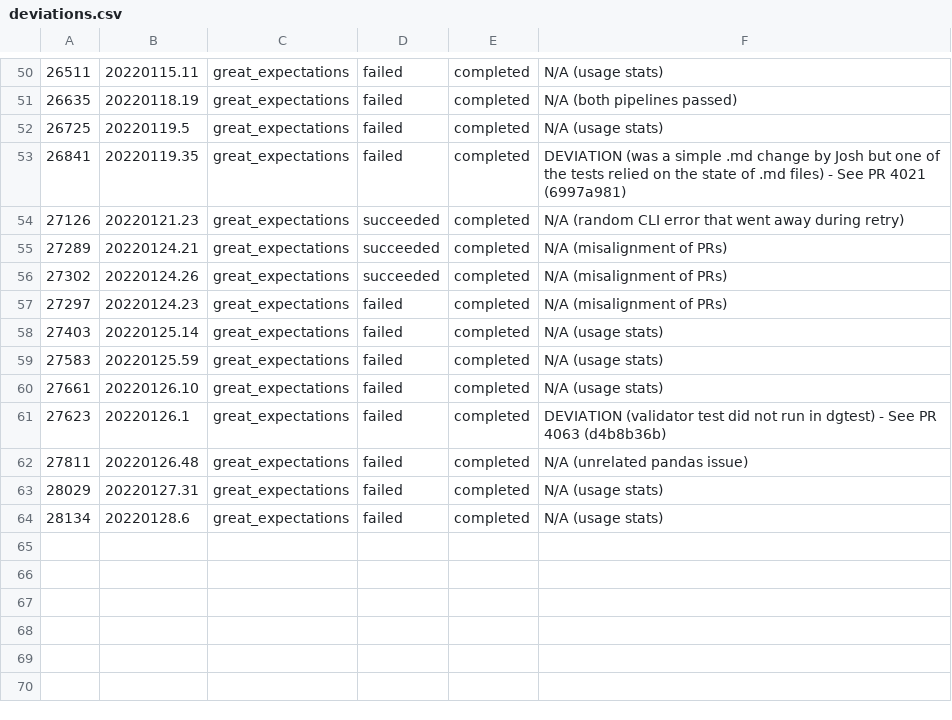
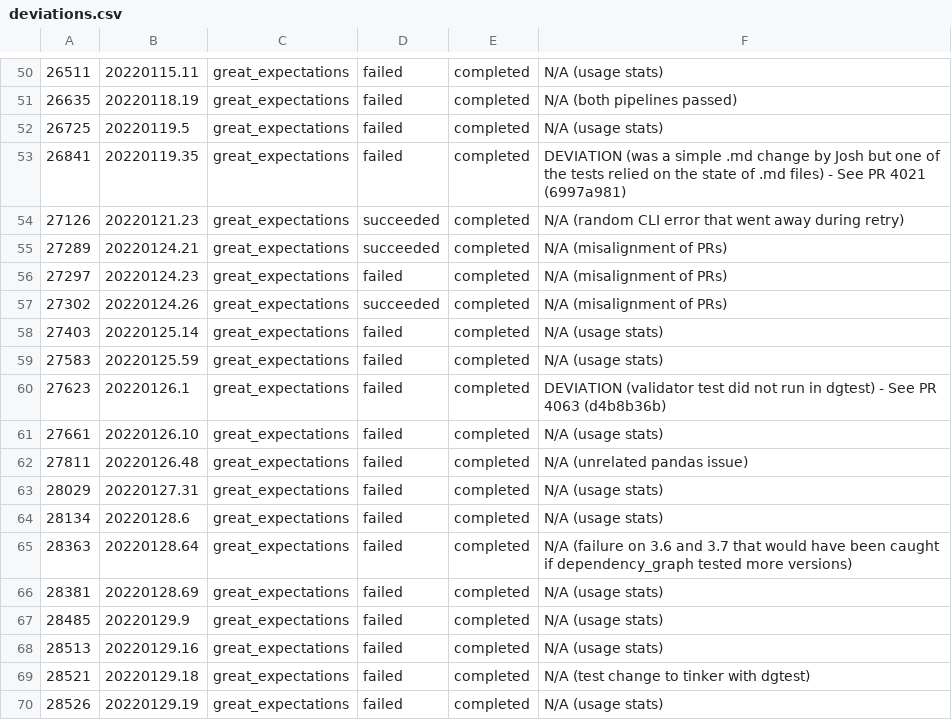
Before and after one commit to greatexpectationslabs/dgtest, a CSV file: analysis/deviations.csv, drawn as a sheet; only a part is shown, gaps mark what is left out; the diff covers the shown part only.

Commit message:
chore: update analysis notebook

```diff
--- a/analysis/deviations.csv
+++ b/analysis/deviations.csv
@@ -55,8 +55,8 @@
 27289, 20220124.21, great_expectations, succeeded, completed,     N/A (misalignment of PRs)
+27297, 20220124.23, great_expectations, failed, completed,        N/A (misalignment of PRs)
 27302, 20220124.26, great_expectations, succeeded, completed,     N/A (misalignment of PRs)
-27297, 20220124.23, great_expectations, failed, completed,        N/A (misalignment of PRs)
 27403, 20220125.14, great_expectations, failed, completed,        N/A (usage stats)
 27583, 20220125.59, great_expectations, failed, completed,        N/A (usage stats)
+27623, 20220126.1, great_expectations, failed, completed,         DEVIATION (validator test did not run in dgtest) - See PR 4063 (d4b8b36b)
 27661, 20220126.10, great_expectations, failed, completed,        N/A (usage stats)
-27623, 20220126.1, great_expectations, failed, completed,         DEVIATION (validator test did not run in dgtest) - See PR 4063 (d4b8b36b)
 27811, 20220126.48, great_expectations, failed, completed,        N/A (unrelated pandas issue)
@@ -64 +64,7 @@
 28134, 20220128.6, great_expectations, failed, completed,         N/A (usage stats)
+28363, 20220128.64, great_expectations, failed, completed,        N/A (failure on 3.6 and 3.7 that would have been caught if dependency_graph tested more versions)
+28381, 20220128.69, great_expectations, failed, completed,        N/A (usage stats)
+28485, 20220129.9, great_expectations, failed, completed,         N/A (usage stats)
+28513, 20220129.16, great_expectations, failed, completed,        N/A (usage stats)
+28521, 20220129.18, great_expectations, failed, completed,        N/A (test change to tinker with dgtest)
+28526, 20220129.19, great_expectations, failed, completed,        N/A (usage stats)
```
Also changed, not shown: 14 moved rows elsewhere in this file, 2 other files.
